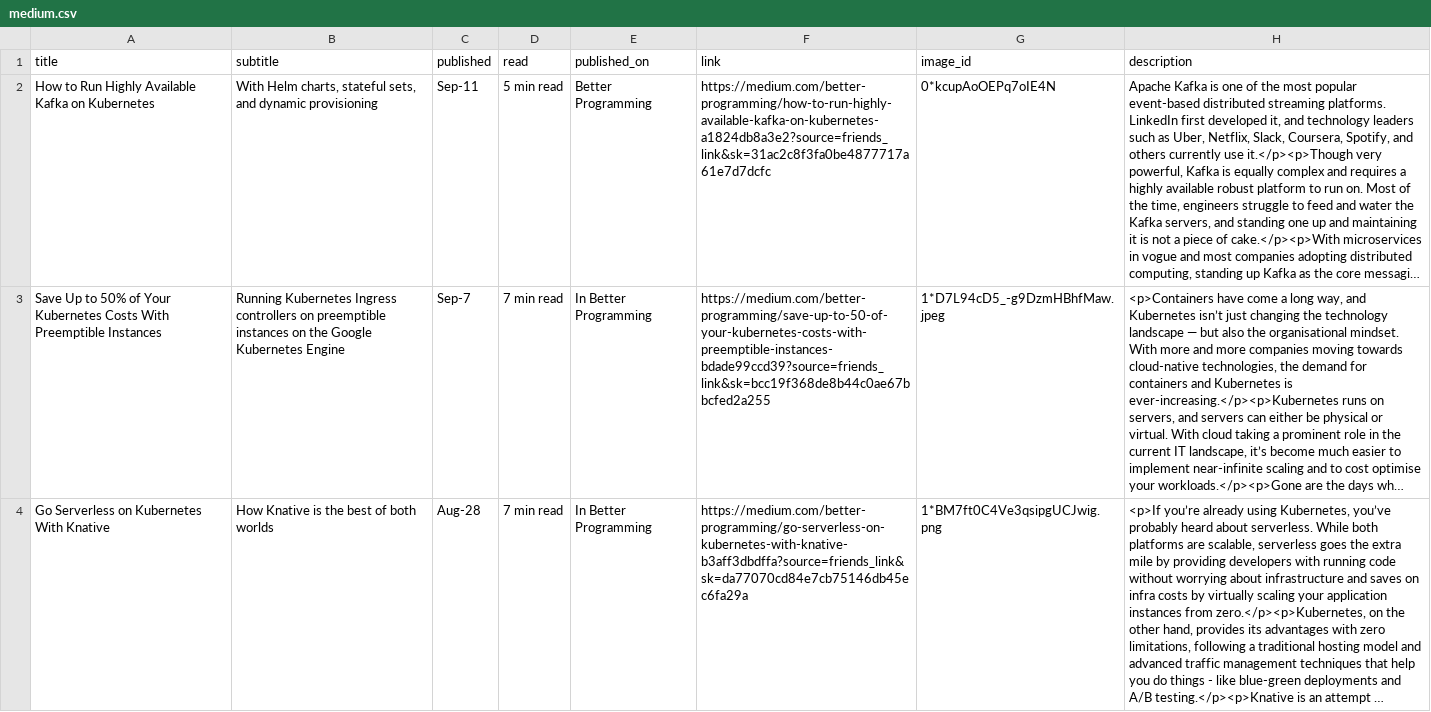
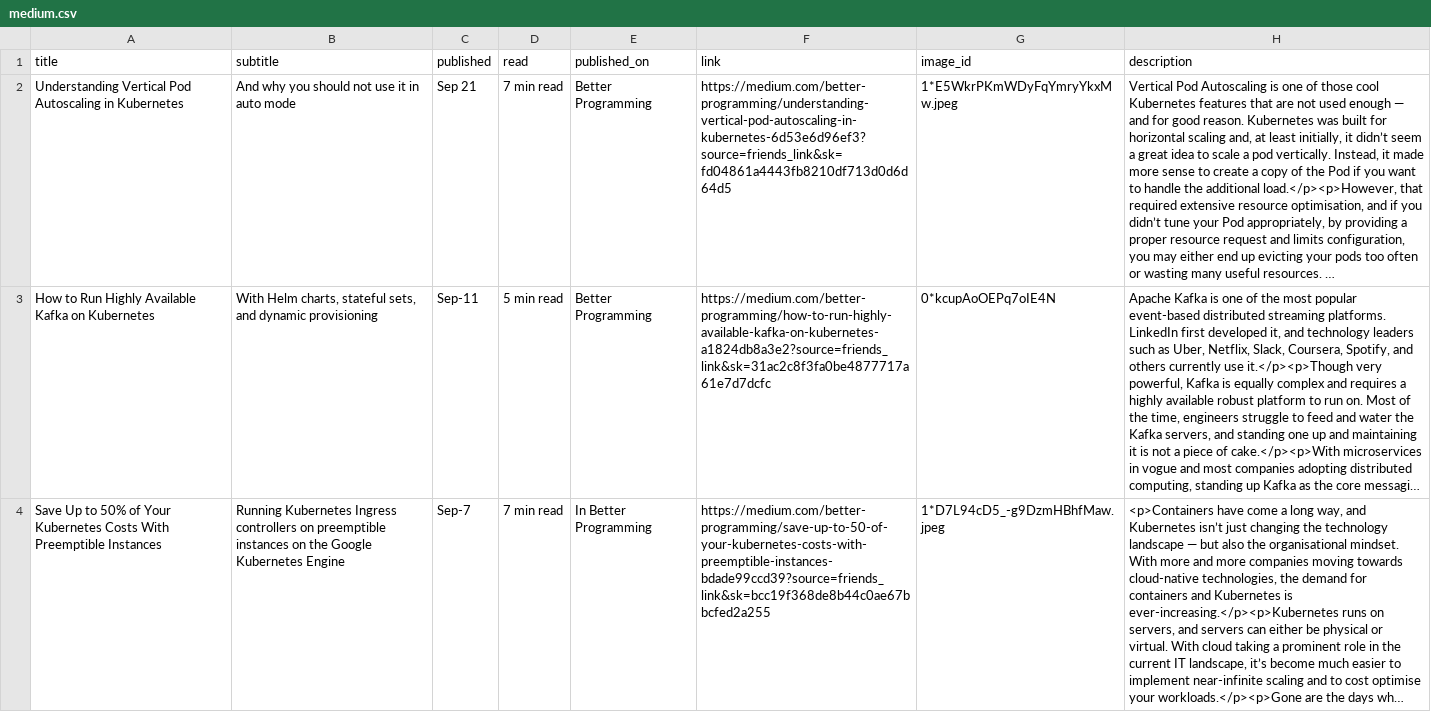
Before and after one commit to bharatmicrosystems/gauravdevops.com, a CSV file: assets/js/medium.csv, drawn as a sheet; only a part is shown; the shorter side is filled out with more unchanged rows; long unchanged cells end in …; the diff names each change by its address in the sheet, - before the commit and + after, or states it on an @@ line.

Commit message:
Added VPA

```diff
--- a/assets/js/medium.csv
+++ b/assets/js/medium.csv
+row 2: Understanding Vertical Pod Autoscaling in Kubernetes | And why you should not use it in auto mode | Sep 21 | 7 min read | Better Programming | https://medium.com/better-programming/understanding-vertical-pod-autoscaling-in-kubernetes-6d53e6d96ef3?source=friends_link&sk=fd04861a4443fb8210df713d0d6d64d5 | 1*E5WkrPKmWDyFqYmryYkxMw.jpeg | Vertical Pod Autoscaling is one of those cool Kubernetes features that are not used enough — and for good reason. Kubernetes was built for horizontal scaling and, at least initially, it didn’t seem a great idea to scale a pod vertically. Instead, it made more sense to create a copy of the Pod if you want to handle the additional load.</p><p>However, that required extensive resource optimisation, and if you didn’t tune your Pod appropriately, by providing a proper resource request and limits configuration, you may either end up evicting your pods too often or wasting many useful resources. …
```
